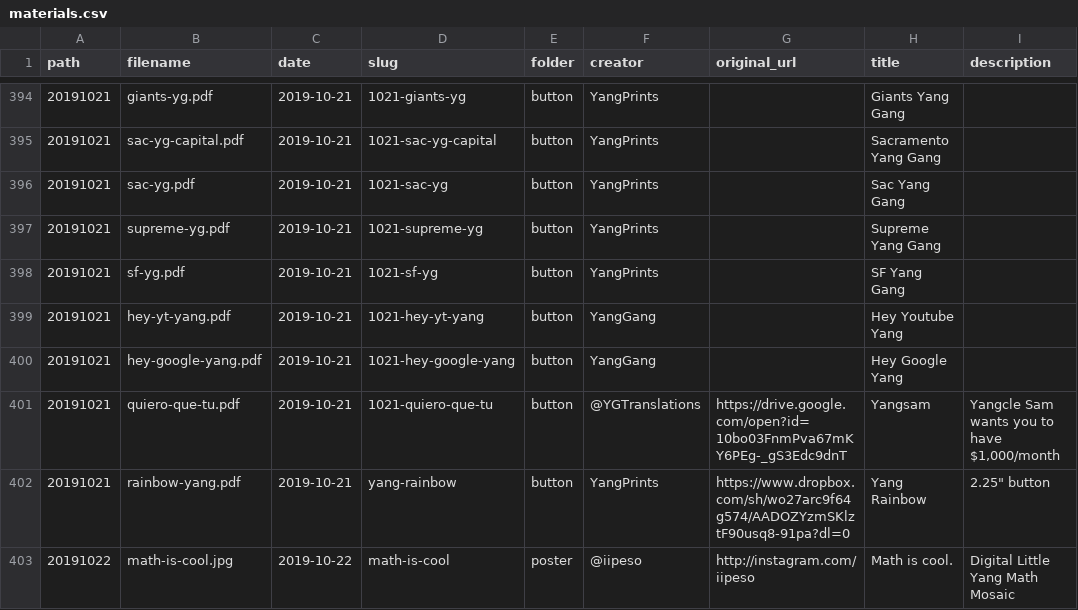
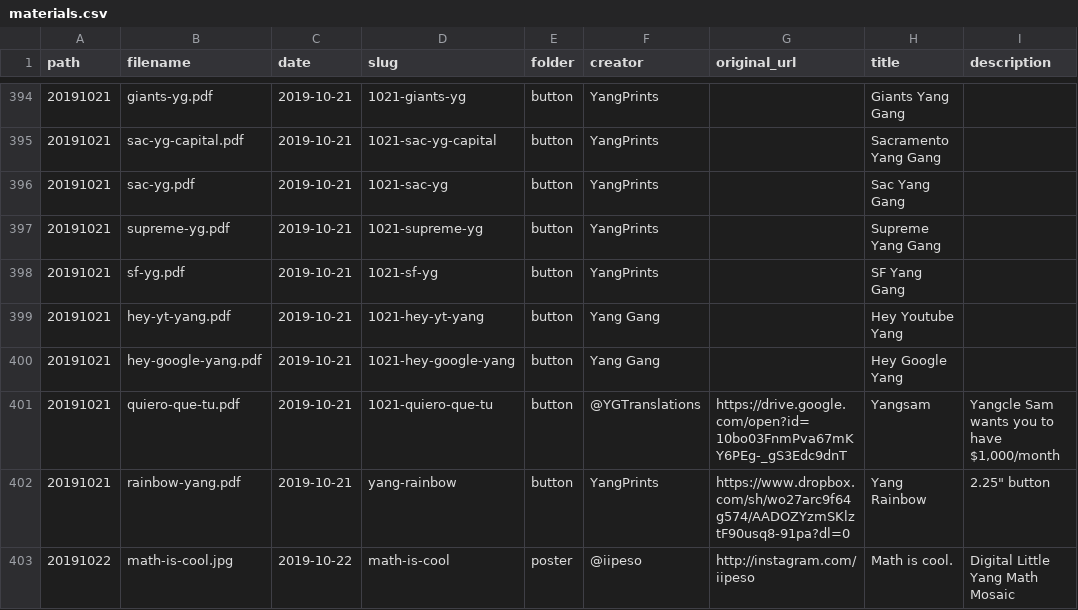
Before and after one commit to mikhuang/yang-prints, a CSV file: data/materials.csv, drawn as a sheet; only a part is shown, gaps mark what is left out; the diff covers the shown part only; the diff names each change by its address in the sheet, - before the commit and + after, or states it on an @@ line.

```diff
--- a/data/materials.csv
+++ b/data/materials.csv
-F399:F400 (creator): YangGang
+F399:F400 (creator): Yang Gang
```
Also changed, not shown: 7 added rows and 13 edited cells elsewhere in this file, 22 other files.
